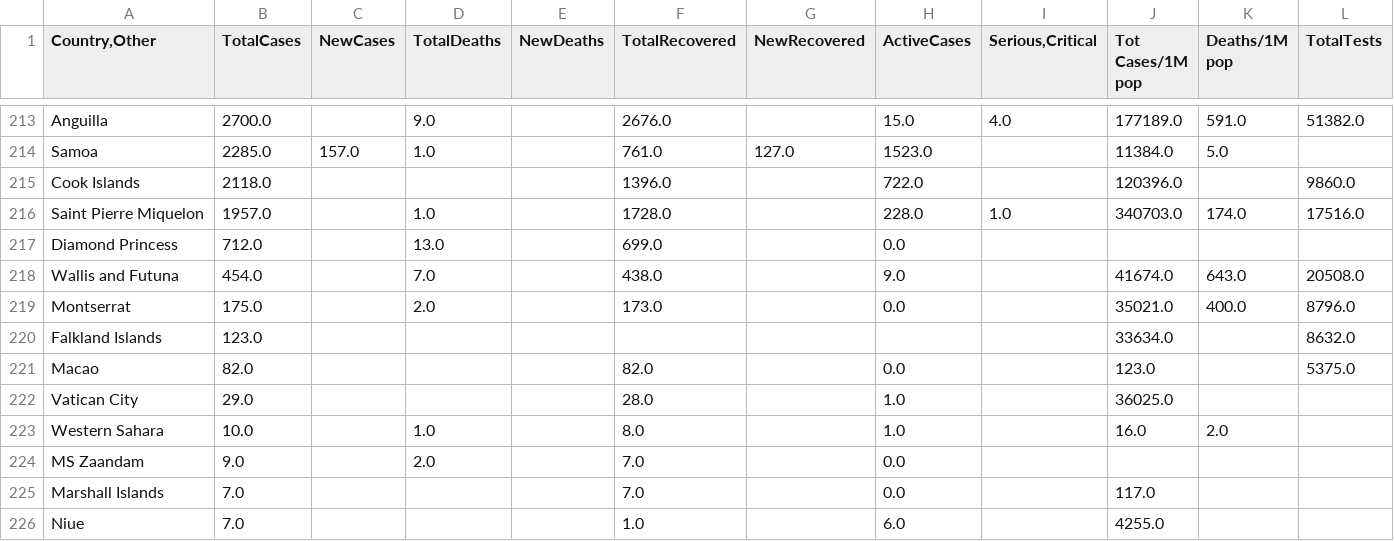
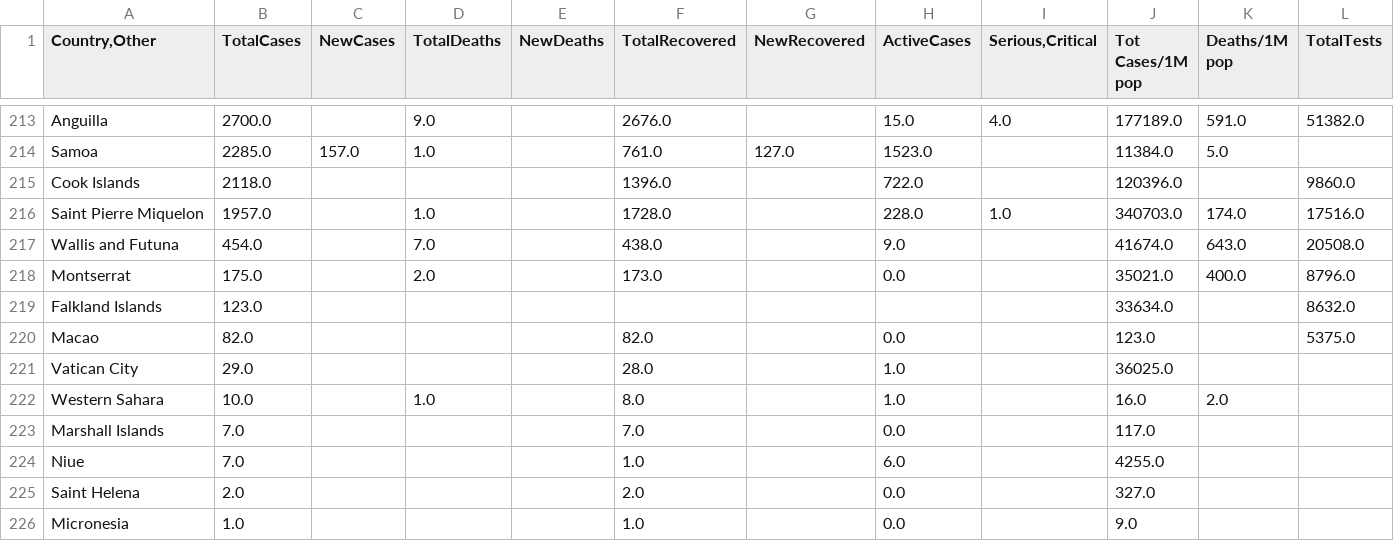
Before and after one commit to phuc16102001/covid-visualize, a CSV file: data/2022-04-03-clean.csv, drawn as a sheet; only a part is shown, gaps mark what is left out; the shorter side is filled out with more unchanged rows; rows hold the shown columns only; the diff names each change by its address in the sheet, - before the commit and + after, or states it on an @@ line.

```diff
--- a/data/2022-04-03-clean.csv
+++ b/data/2022-04-03-clean.csv
-row 217: Diamond Princess | 712.0 |  | 13.0 |  | 699.0 |  | 0.0
-row 224: MS Zaandam | 9.0 |  | 2.0 |  | 7.0 |  | 0.0
```
Also changed, not shown: data/2022-04-03-unclean.csv, data/time_series.csv, 1 other file.
